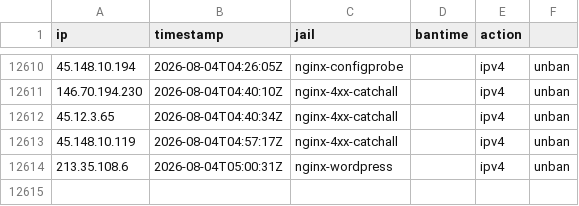
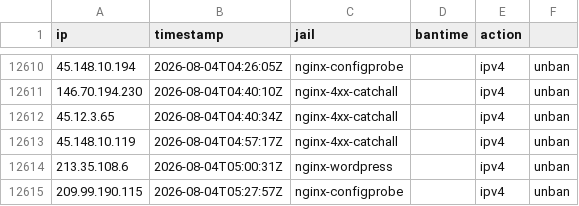
Before and after one commit to perrins-p/EDL, a CSV file: tarpit-log.csv, drawn as a sheet; only a part is shown, gaps mark what is left out.

Commit message:
unban 209.99.190.115 (nginx-configprobe)

```diff
--- a/tarpit-log.csv
+++ b/tarpit-log.csv
@@ -12614 +12614,2 @@ ip,timestamp,jail,bantime,action
 213.35.108.6,2026-08-04T05:00:31Z,nginx-wordpress,,ipv4,unban
+209.99.190.115,2026-08-04T05:27:57Z,nginx-configprobe,,ipv4,unban
```
